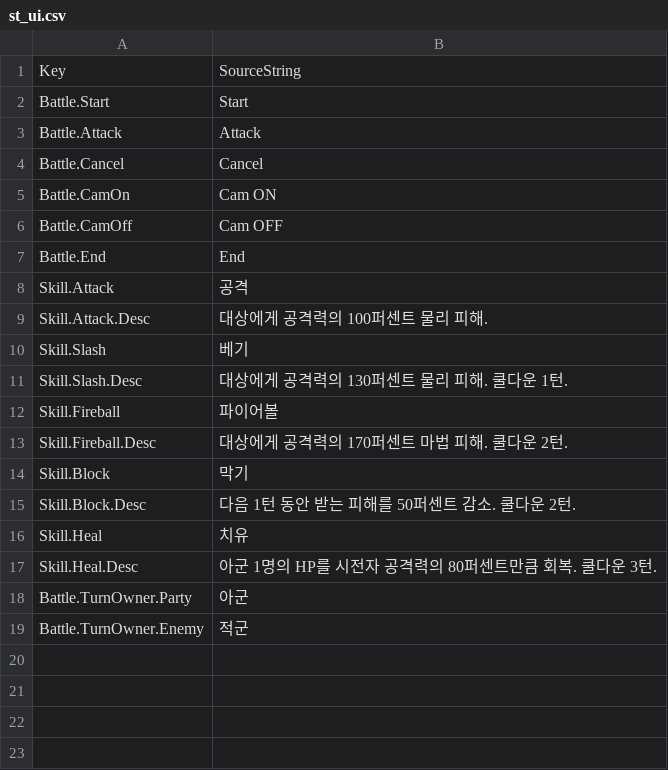
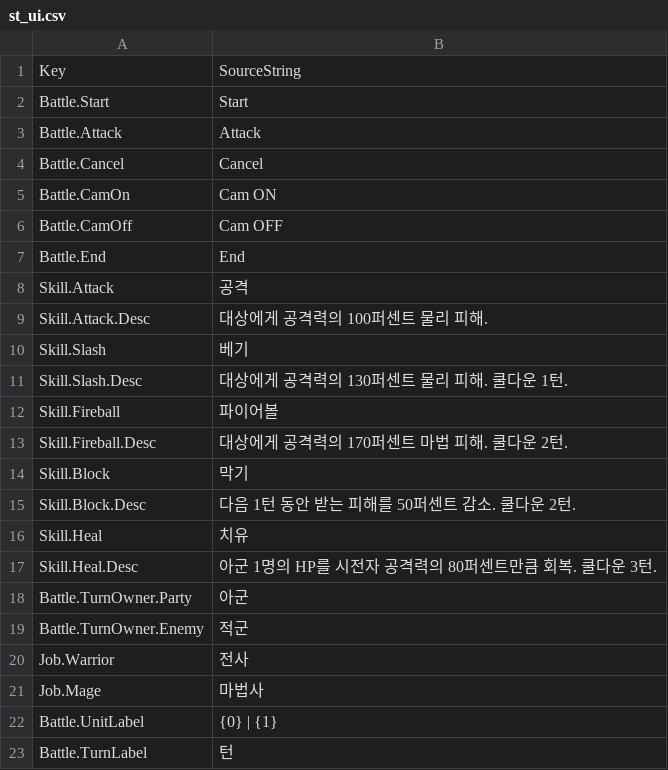
Before and after one commit to LeeJuls/ProjectTP, a CSV file: Resource/data/st_ui.csv, drawn as a sheet; the diff names each change by its address in the sheet, - before the commit and + after, or states it on an @@ line.

```diff
--- a/Resource/data/st_ui.csv
+++ b/Resource/data/st_ui.csv
+row 20: Job.Warrior | 전사
+row 21: Job.Mage | 마법사
+row 22: Battle.UnitLabel | {0} | {1}
+row 23: Battle.TurnLabel | 턴
```
Also changed, not shown: Resource/data/motions.csv, 5 other files.
